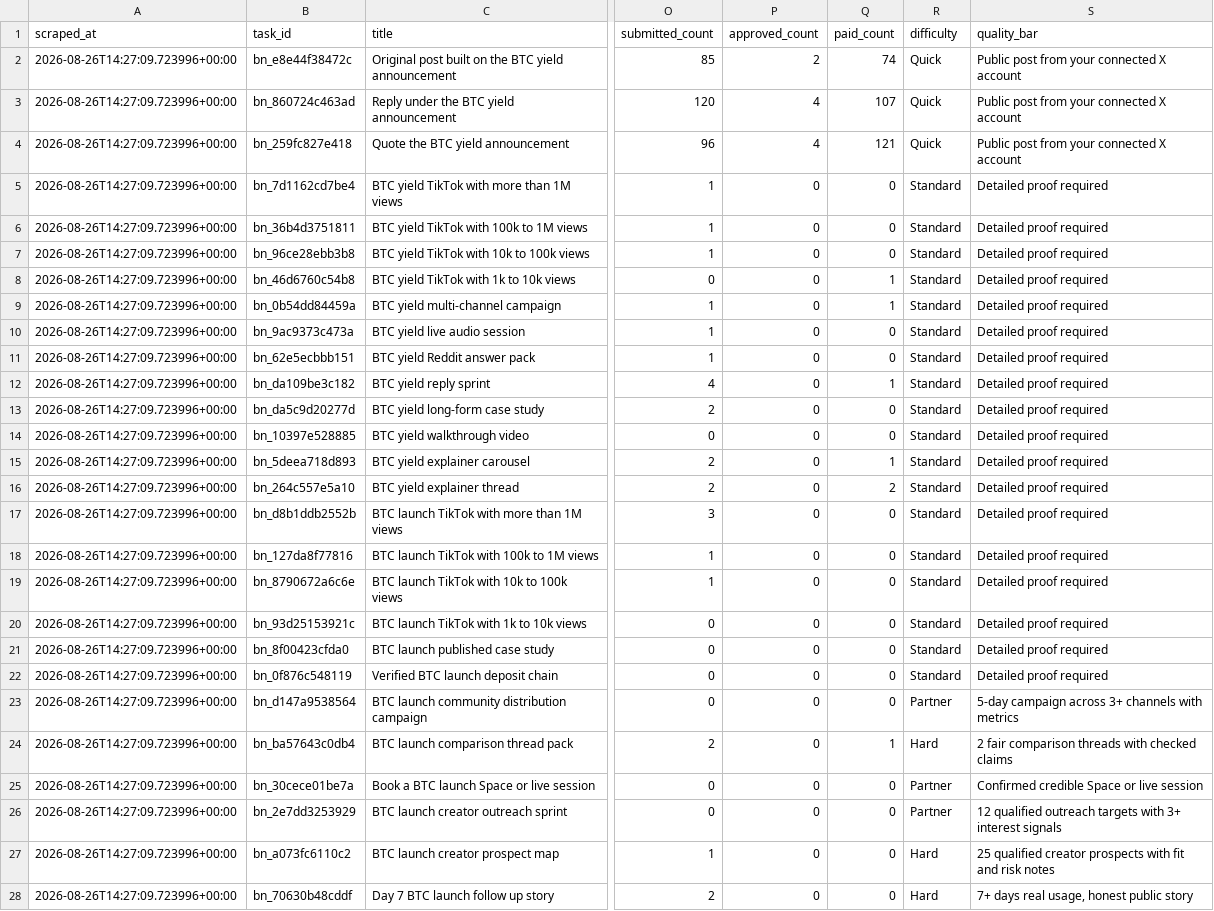
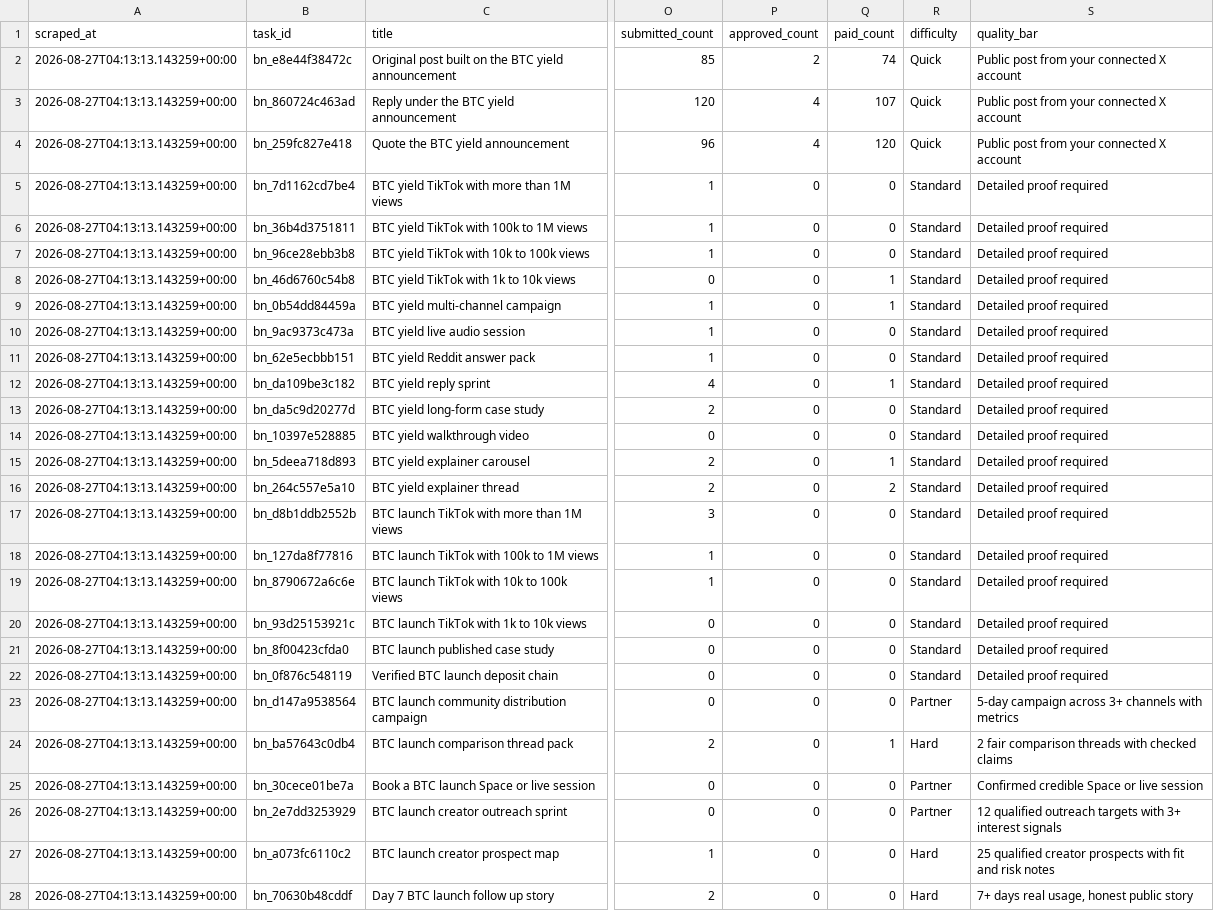
Before and after one commit to Joystyxx/xora_intelligence, a CSV file: data/bounty_current.csv, drawn as a sheet; only a part is shown, gaps mark what is left out; the diff covers the shown part only; the diff names each change by its address in the sheet, - before the commit and + after, or states it on an @@ line.

```diff
--- a/data/bounty_current.csv
+++ b/data/bounty_current.csv
-A2:A28 (scraped_at): 2026-08-26T14:27:09.723996+00:00
+A2:A28 (scraped_at): 2026-08-27T04:13:13.143259+00:00
-Q4 (paid_count): 121
+Q4 (paid_count): 120
```
Also changed, not shown: 12 edited cells elsewhere in this file, data/bounty_history.csv.
